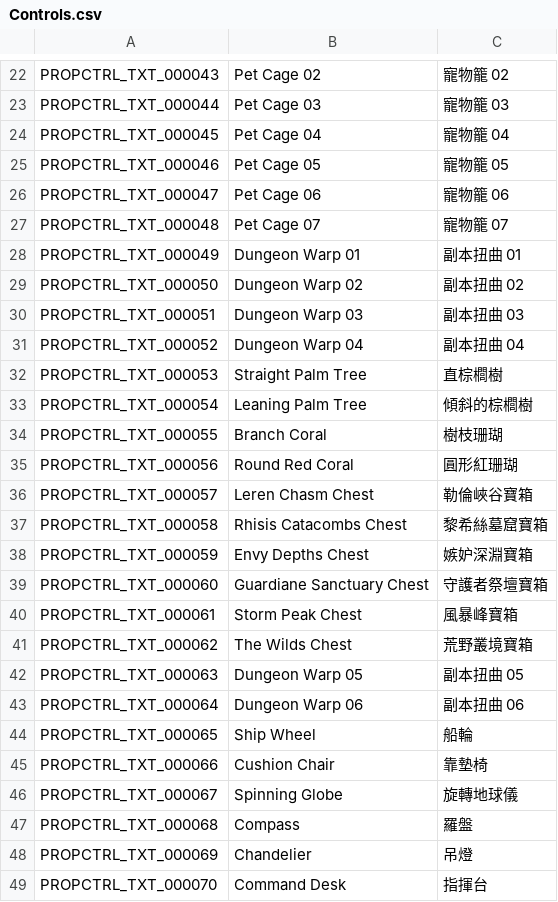
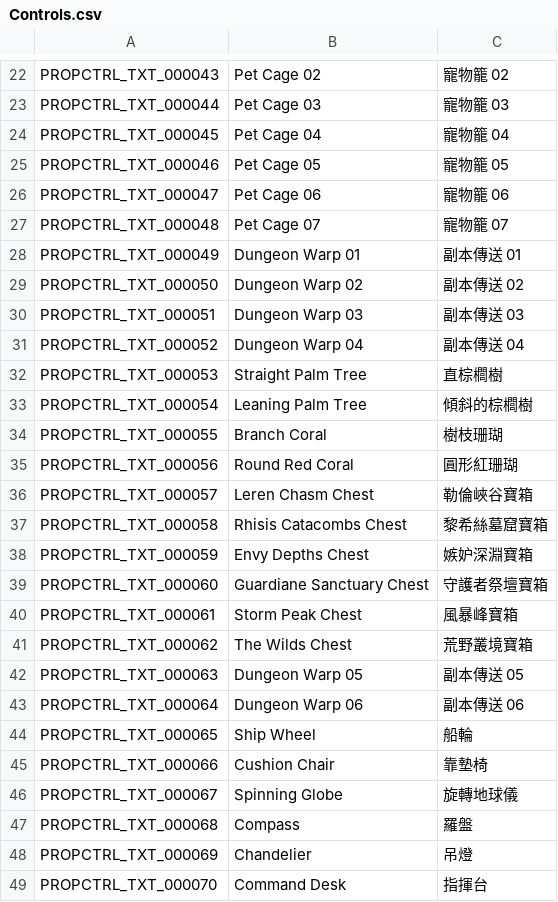
Before and after one commit to Gala-Lab/Flyff-Universe-Translations, a CSV file: Traditional_Chinese/Controls.csv, drawn as a sheet; only a part is shown, gaps mark what is left out.

Commit message:
Fix translation of "Dungeon Warp" terms in Controls.csv from "扭曲" to "傳送" for consistency in Traditional Chinese

```diff
--- a/Traditional_Chinese/Controls.csv
+++ b/Traditional_Chinese/Controls.csv
@@ -27,6 +27,6 @@ PROPCTRL_TXT_000047,Pet Cage 06,寵物籠 06
 PROPCTRL_TXT_000048,Pet Cage 07,寵物籠 07
-PROPCTRL_TXT_000049,Dungeon Warp 01,副本扭曲 01
-PROPCTRL_TXT_000050,Dungeon Warp 02,副本扭曲 02
-PROPCTRL_TXT_000051,Dungeon Warp 03,副本扭曲 03
-PROPCTRL_TXT_000052,Dungeon Warp 04,副本扭曲 04
+PROPCTRL_TXT_000049,Dungeon Warp 01,副本傳送 01
+PROPCTRL_TXT_000050,Dungeon Warp 02,副本傳送 02
+PROPCTRL_TXT_000051,Dungeon Warp 03,副本傳送 03
+PROPCTRL_TXT_000052,Dungeon Warp 04,副本傳送 04
 PROPCTRL_TXT_000053,Straight Palm Tree,直棕櫚樹
@@ -41,4 +41,4 @@ PROPCTRL_TXT_000061,Storm Peak Chest,風暴峰寶箱
 PROPCTRL_TXT_000062,The Wilds Chest,荒野叢境寶箱
-PROPCTRL_TXT_000063,Dungeon Warp 05,副本扭曲 05
-PROPCTRL_TXT_000064,Dungeon Warp 06,副本扭曲 06
+PROPCTRL_TXT_000063,Dungeon Warp 05,副本傳送 05
+PROPCTRL_TXT_000064,Dungeon Warp 06,副本傳送 06
 PROPCTRL_TXT_000065,Ship Wheel,船輪
```
